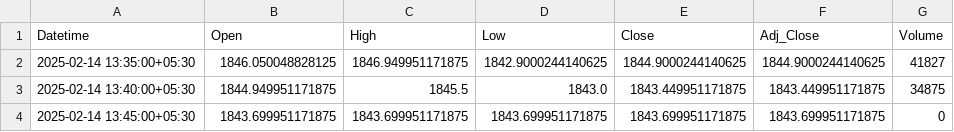
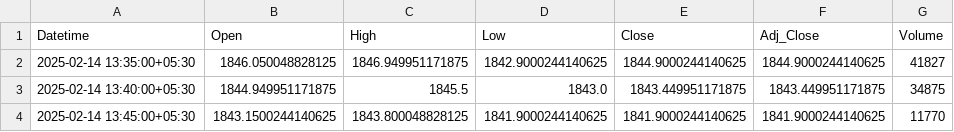
Before and after one commit to chiragpalan/stock_predictions_rnn_v3, a CSV file: temp_csv/INFY_NS.csv, drawn as a sheet.

```diff
--- a/temp_csv/INFY_NS.csv
+++ b/temp_csv/INFY_NS.csv
@@ -3,2 +3,2 @@ Datetime,Open,High,Low,Close,Adj_Close,Volume
 2025-02-14 13:40:00+05:30,1844.949951171875,1845.5,1843.0,1843.449951171875,1843.449951171875,34875
-2025-02-14 13:45:00+05:30,1843.699951171875,1843.699951171875,1843.699951171875,1843.699951171875,1843.699951171875,0
+2025-02-14 13:45:00+05:30,1843.1500244140625,1843.800048828125,1841.9000244140625,1841.9000244140625,1841.9000244140625,11770
```
Also changed, not shown: temp_csv/HDFCBANK_NS.csv, temp_csv/ICICIBANK_NS.csv, 3 other files.
